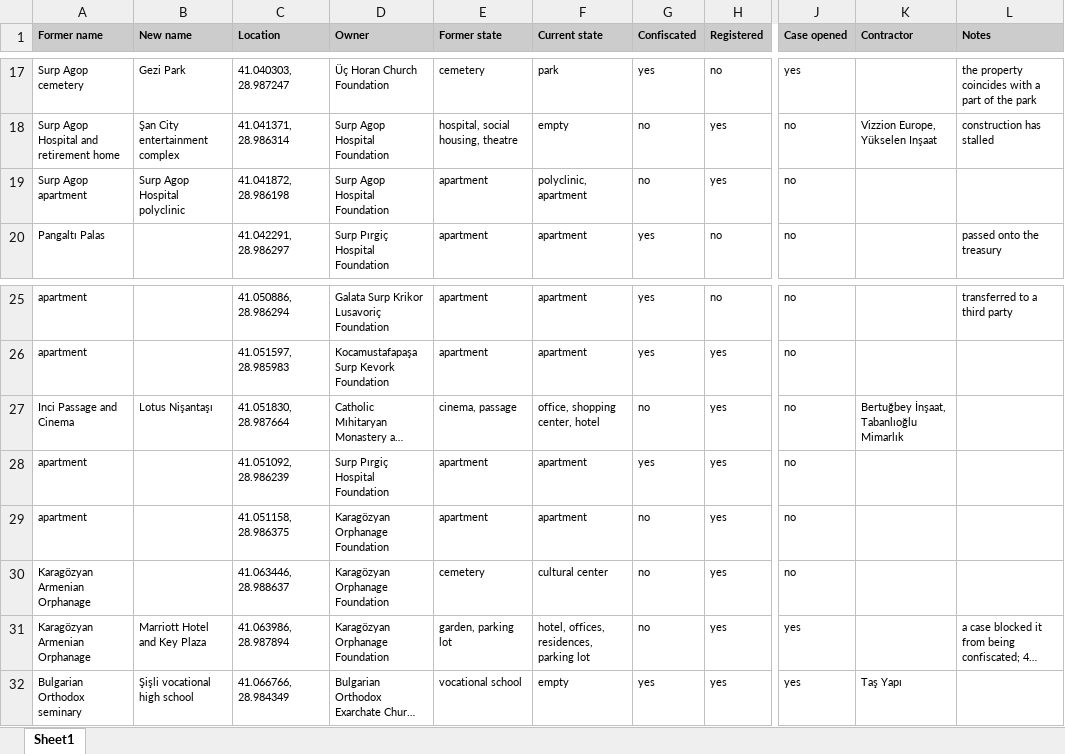
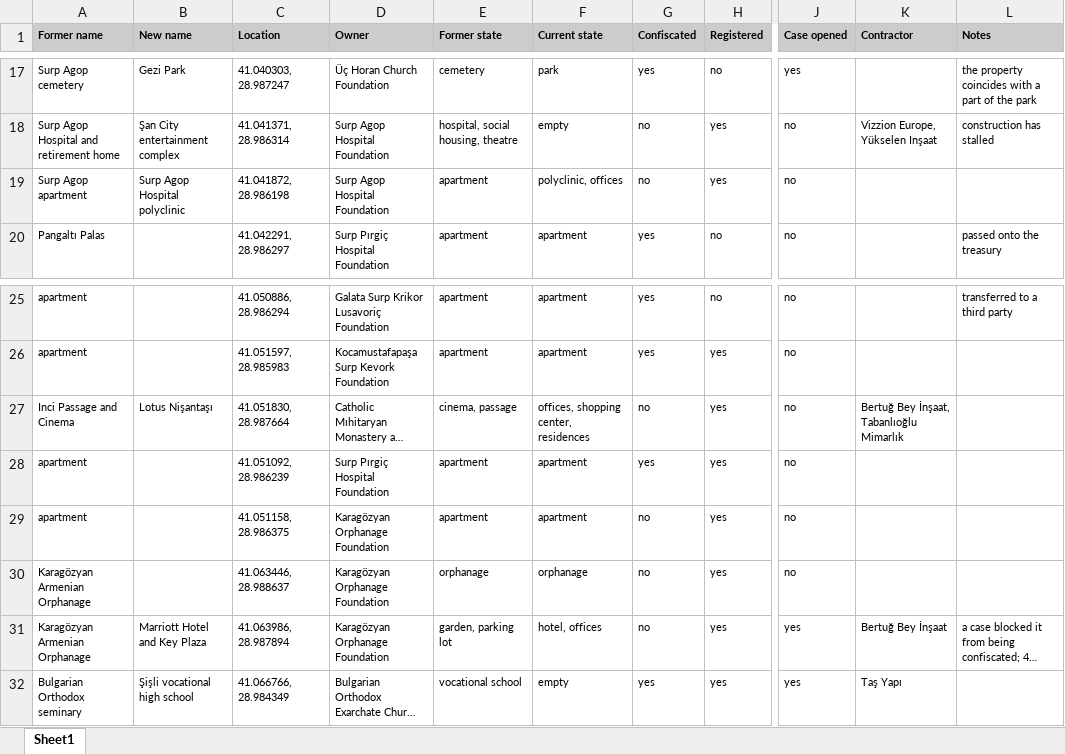
Before and after one commit to Naomi-Cohen/Foundation-properties, an Excel workbook: Foundation properties.xlsx, sheet Sheet1, drawn as a sheet; only a part is shown, gaps mark what is left out; long unchanged cells end in …; values as stored, in another font and other column widths than the file's, no borders; the diff names each change by its address in the sheet, - before the commit and + after, or states it on an @@ line.

Commit message:
Add files via upload

```diff
--- a/Foundation properties.xlsx (sheet Sheet1)
+++ b/Foundation properties.xlsx (sheet Sheet1)
-F19 (Current state): polyclinic, apartment
+F19 (Current state): polyclinic, offices
-F27 (Current state): office, shopping center, hotel
+F27 (Current state): offices, shopping center, residences
-K27 (Contractor): Bertuğbey İnşaat, Tabanlıoğlu Mimarlık
+K27 (Contractor): Bertuğ Bey İnşaat, Tabanlıoğlu Mimarlık
-E30 (Former state): cemetery
+E30 (Former state): orphanage
-F30 (Current state): cultural center
+F30 (Current state): orphanage
-F31 (Current state): hotel, offices, residences, parking lot
+F31 (Current state): hotel, offices
-K31 (Contractor): (empty)
+K31 (Contractor): Bertuğ Bey İnşaat
```
